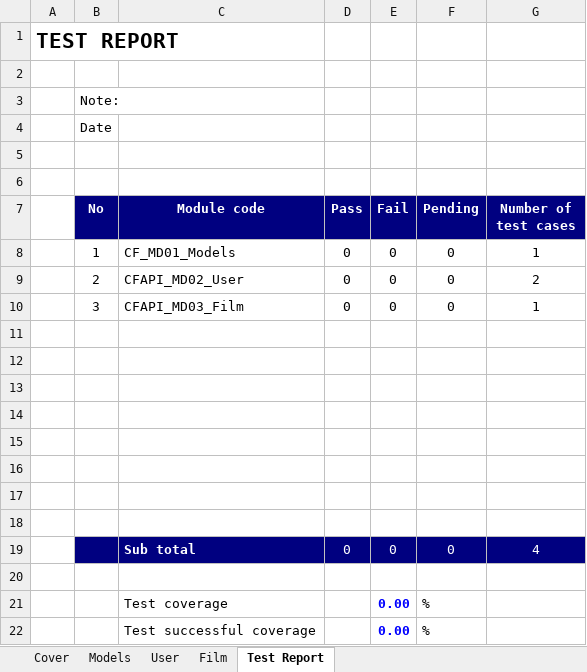
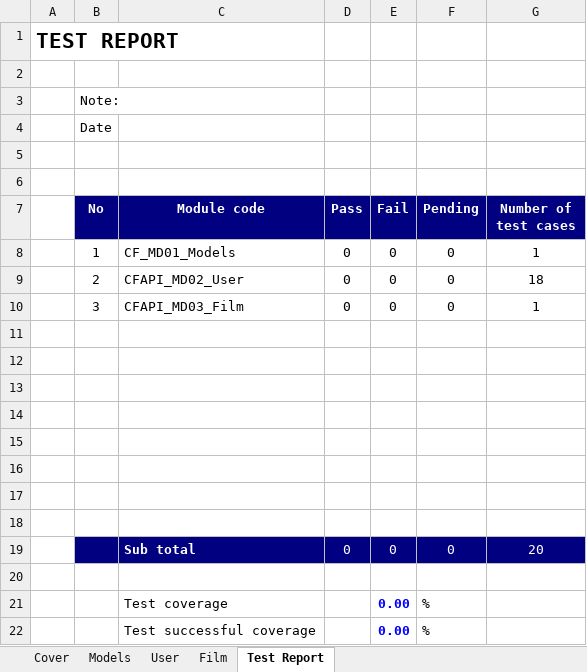
Before and after one commit to quekhoait/CineFlow, an Excel workbook: docs/docs_tester_cinema.xlsx, sheet Test Report, drawn as a sheet; values as stored, in another font and other column widths than the file's, no borders; the diff names each change by its address in the sheet, - before the commit and + after, or states it on an @@ line.

```diff
--- a/docs/docs_tester_cinema.xlsx (sheet Test Report)
+++ b/docs/docs_tester_cinema.xlsx (sheet Test Report)
-G9 (Number of test cases): 2
+G9 (Number of test cases): 18
-G19 (Number of test cases): 4
+G19 (Number of test cases): 20
```
Also changed, not shown: sheet User, formulas that keep their value, 4 other files.
